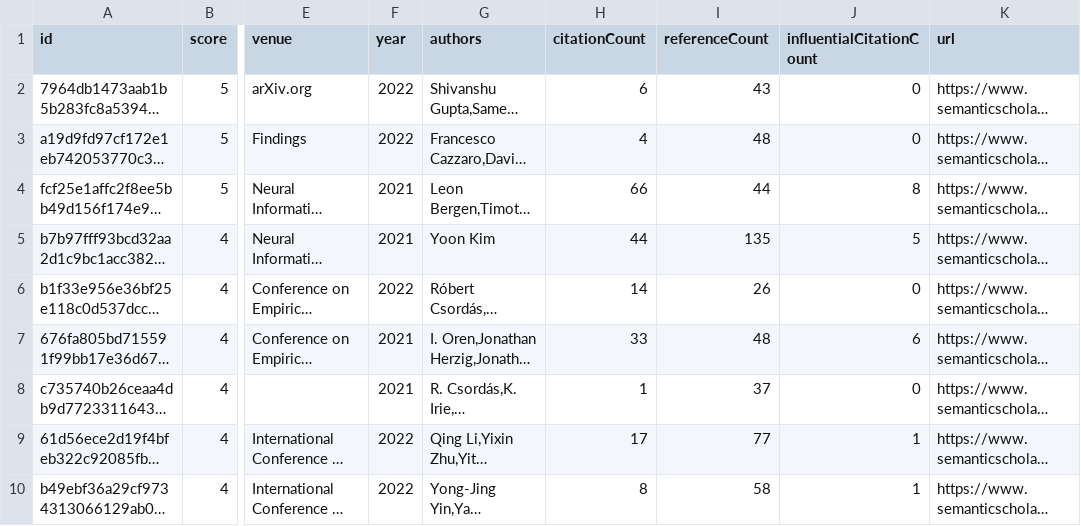
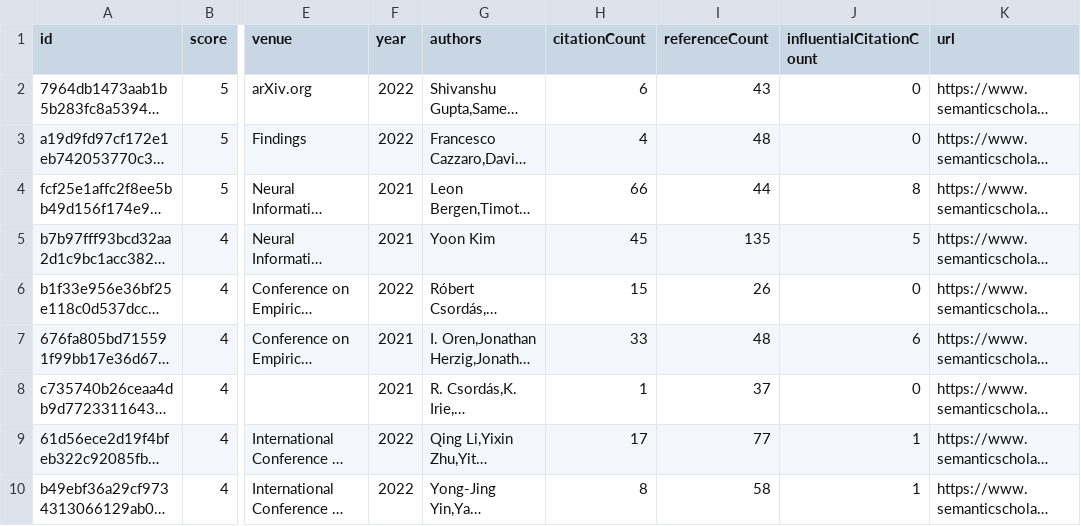
Before and after one commit to avijit-thawani/compositional-generalization-lit-review, a CSV file: data/candidatePapers.csv, drawn as a sheet; only a part is shown, gaps mark what is left out; long unchanged cells end in …; the diff covers the shown part only; the diff names each change by its address in the sheet, - before the commit and + after, or states it on an @@ line.

```diff
--- a/data/candidatePapers.csv
+++ b/data/candidatePapers.csv
-H5 (citationCount): 44
+H5 (citationCount): 45
-H6 (citationCount): 14
+H6 (citationCount): 15
```
Also changed, not shown: 4 removed rows and 11 edited cells elsewhere in this file, 2 other files.
